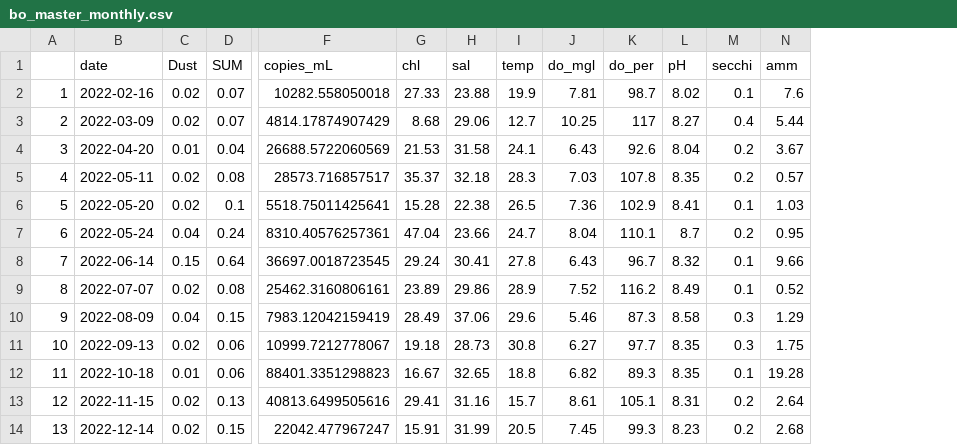
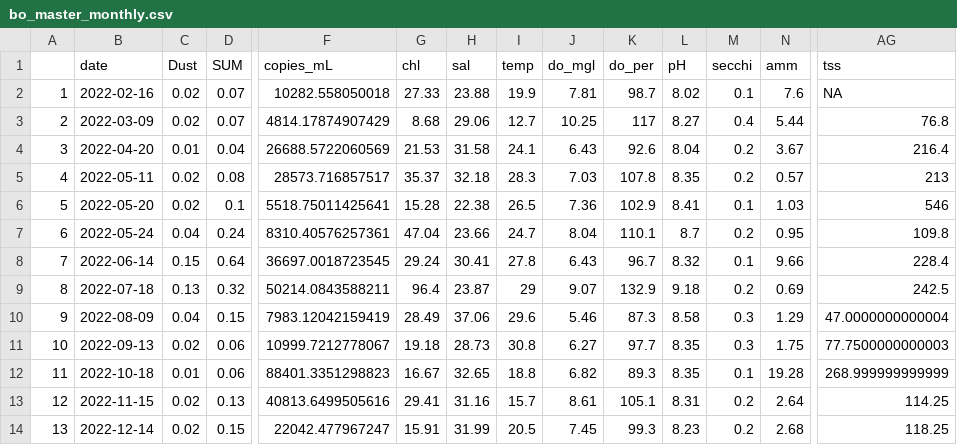
Before and after one commit to Nwgreen6283/_TX_DUST_, a CSV file: data/processed_data/bo_master_monthly.csv, drawn as a sheet; only a part is shown, gaps mark what is left out; the diff covers the shown part only; the diff names each change by its address in the sheet, - before the commit and + after, or states it on an @@ line.

```diff
--- a/data/processed_data/bo_master_monthly.csv
+++ b/data/processed_data/bo_master_monthly.csv
+column AG (tss), rows 2-14: NA | 76.8 | 216.4 | 213 | 546 | 109.8 | 228.4 | 242.5 | 47.0000000000004 | 77.7500000000003 | 268.999999999999 | 114.25 | 118.25
-B9 (date): 2022-07-07
+B9 (date): 2022-07-18
-C9 (Dust): 0.02
+C9 (Dust): 0.13
-D9 (SUM): 0.08
+D9 (SUM): 0.32
-F9 (copies_mL): 25462.3160806161
+F9 (copies_mL): 50214.0843588211
-G9 (chl): 23.89
+G9 (chl): 96.4
-H9 (sal): 29.86
+H9 (sal): 23.87
-I9 (temp): 28.9
+I9 (temp): 29
-J9 (do_mgl): 7.52
+J9 (do_mgl): 9.07
-K9 (do_per): 116.2
+K9 (do_per): 132.9
-L9 (pH): 8.49
+L9 (pH): 9.18
-M9 (secchi): 0.1
+M9 (secchi): 0.2
-N9 (amm): 0.52
+N9 (amm): 0.69
```
Also changed, not shown: 18 edited cells elsewhere in this file, data/processed_data/bo_master_daily.csv, data/processed_data/c2_master_daily.csv, 15 other files.
